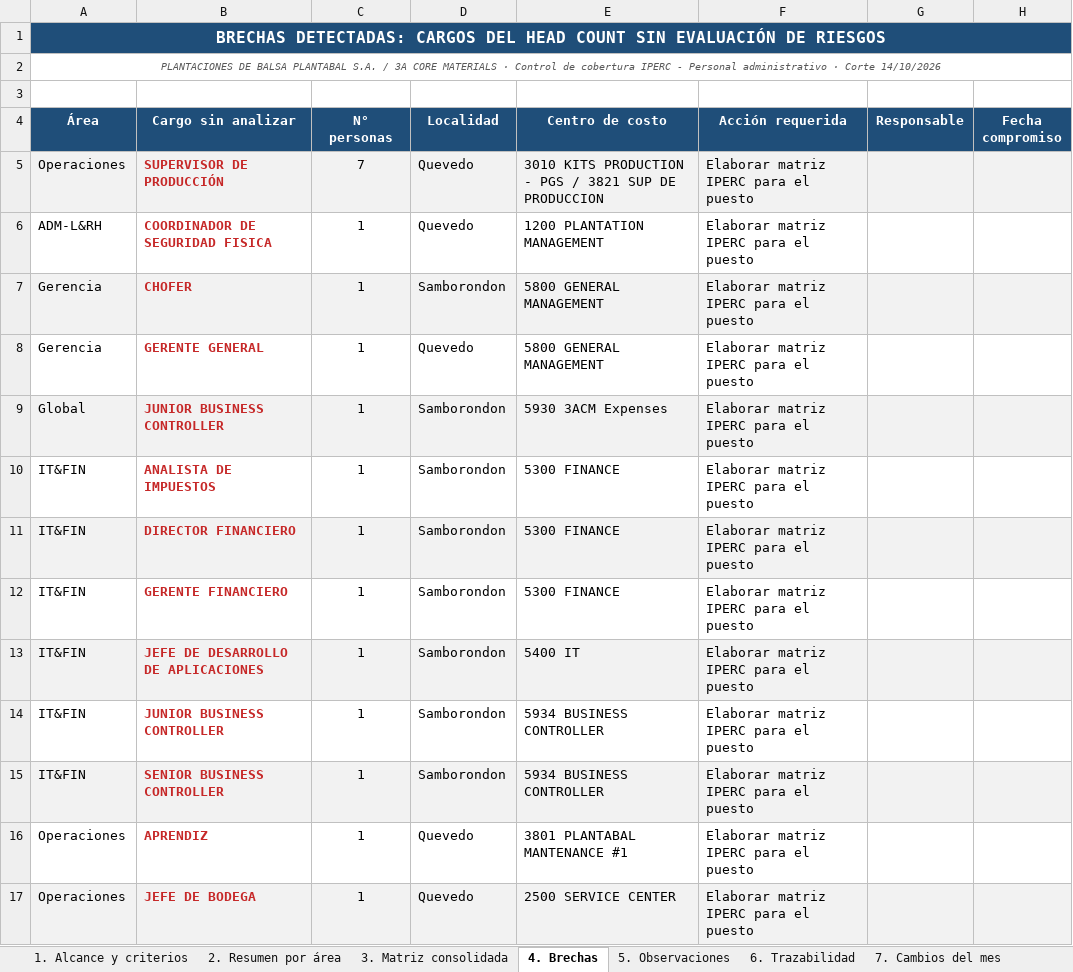
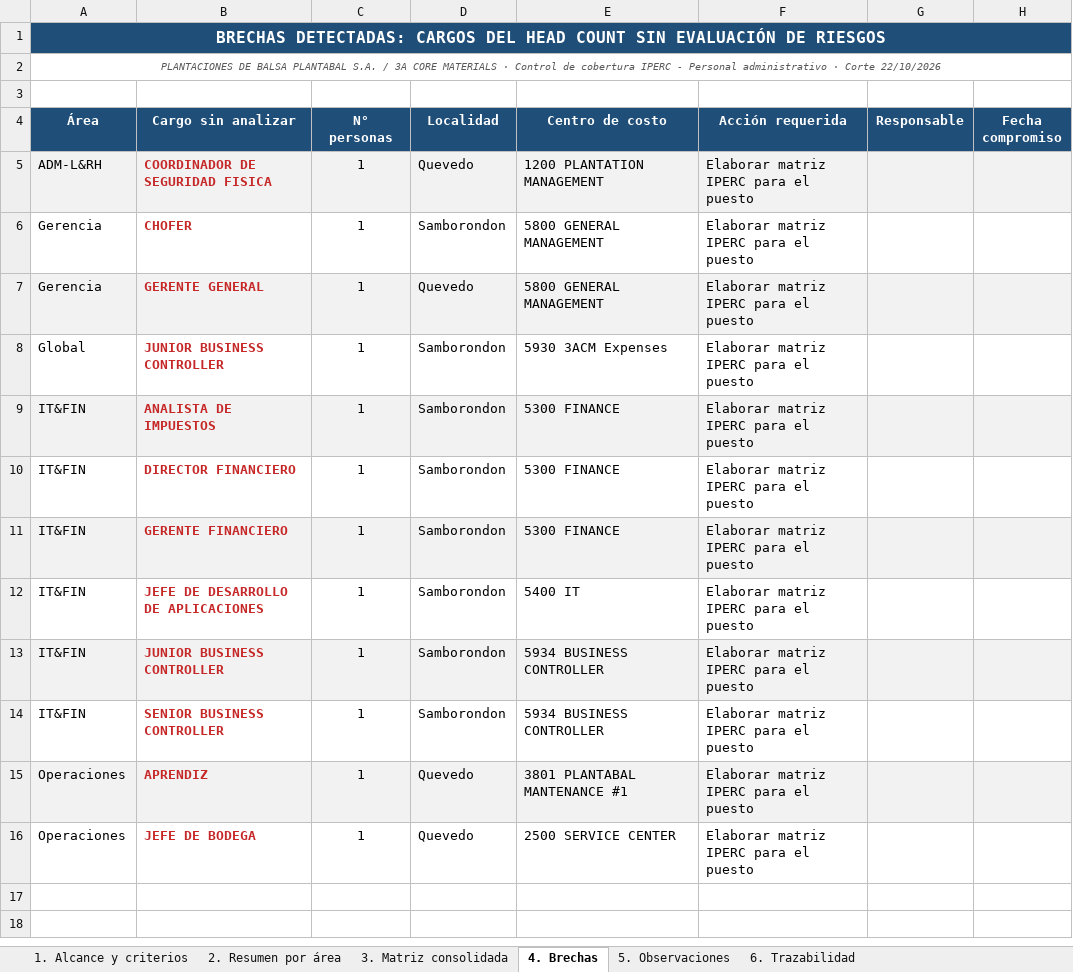
Before and after one commit to hectorclavijoayala88/tratamiento_CAR-s, an Excel workbook: Cobertura_IPERC_Administrativos_CAR.xlsx, sheet 4. Brechas, drawn as a sheet; values as stored, in another font and other column widths than the file's, no borders; removed rows and columns are numbered as before the commit, all else as after; the diff names each change by its address in the sheet, - before the commit and + after, or states it on an @@ line.

```diff
--- a/Cobertura_IPERC_Administrativos_CAR.xlsx (sheet 4. Brechas)
+++ b/Cobertura_IPERC_Administrativos_CAR.xlsx (sheet 4. Brechas)
-sheet tab: 7. Cambios del mes
-A2 (Área): …· Corte 14/10/2026
+A2 (Área): …· Corte 22/10/2026
-row 5: Operaciones | SUPERVISOR DE PRODUCCIÓN | 7 | Quevedo | 3010 KITS PRODUCTION - PGS / 3821 SUP DE PRODUCCION | Elaborar matriz IPERC para el puesto
-A5:H5 fill: none
+A5:H5 fill: #F2F2F2
-A6:H6 fill: #F2F2F2
+A6:H6 fill: none
-A7:H7 fill: none
+A7:H7 fill: #F2F2F2
-A8:H8 fill: #F2F2F2
+A8:H8 fill: none
-A9:H9 fill: none
+A9:H9 fill: #F2F2F2
-A10:H10 fill: #F2F2F2
+A10:H10 fill: none
-A11:H11 fill: none
+A11:H11 fill: #F2F2F2
-A12:H12 fill: #F2F2F2
+A12:H12 fill: none
-A13:H13 fill: none
+A13:H13 fill: #F2F2F2
-A14:H14 fill: #F2F2F2
+A14:H14 fill: none
-A15:H15 fill: none
+A15:H15 fill: #F2F2F2
-A16:H16 fill: #F2F2F2
+A16:H16 fill: none
```
Also changed, not shown: sheet 6. Trazabilidad, sheet 2. Resumen por área, sheet 3. Matriz consolidada, sheet 1. Alcance y criterios, sheet 5. Observaciones, Resumen_Ejecutivo_Cobertura_IPERC.xlsx, 3 other files.
